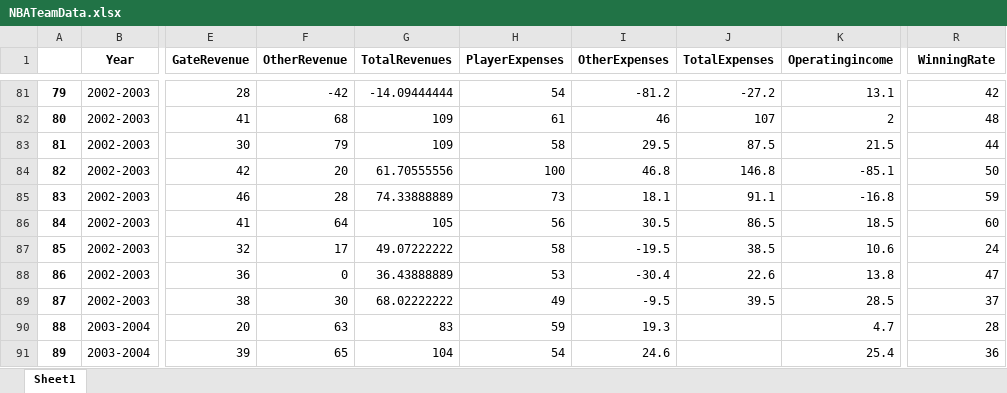
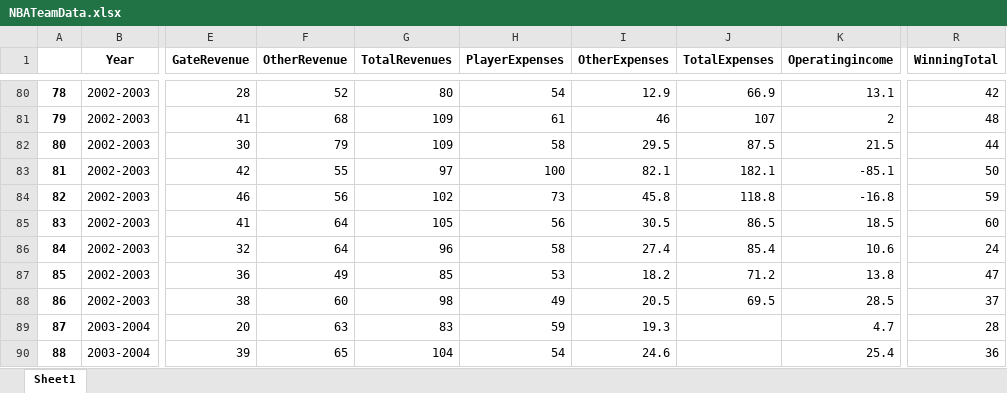
Before and after one commit to XinyangNick/ECO353-Project-1, an Excel workbook: NBATeamData.xlsx, sheet Sheet1, drawn as a sheet; only a part is shown, gaps mark what is left out; values as stored, in another font and other column widths than the file's, no borders; addresses are those after the commit; the diff covers the shown part only; the diff names each change by its address in the sheet, - before the commit and + after, or states it on an @@ line.

```diff
--- a/NBATeamData.xlsx (sheet Sheet1)
+++ b/NBATeamData.xlsx (sheet Sheet1)
-R1: WinningRate
+R1: WinningTotal
@@ column A renumbered from row 71 down @@
-F80 (OtherRevenue): -42
+F80 (OtherRevenue): 52
-G80 (TotalRevenues): -14.09444444
+G80 (TotalRevenues): 80
-I80 (OtherExpenses): -81.2
+I80 (OtherExpenses): 12.9
-J80 (TotalExpenses): -27.2
+J80 (TotalExpenses): 66.9
-F83 (OtherRevenue): 20
+F83 (OtherRevenue): 55
-G83 (TotalRevenues): 61.70555556
+G83 (TotalRevenues): 97
-I83 (OtherExpenses): 46.8
+I83 (OtherExpenses): 82.1
-J83 (TotalExpenses): 146.8
+J83 (TotalExpenses): 182.1
-F84 (OtherRevenue): 28
+F84 (OtherRevenue): 56
-G84 (TotalRevenues): 74.33888889
+G84 (TotalRevenues): 102
-I84 (OtherExpenses): 18.1
+I84 (OtherExpenses): 45.8
-J84 (TotalExpenses): 91.1
+J84 (TotalExpenses): 118.8
-F86 (OtherRevenue): 17
+F86 (OtherRevenue): 64
-G86 (TotalRevenues): 49.07222222
+G86 (TotalRevenues): 96
-I86 (OtherExpenses): -19.5
+I86 (OtherExpenses): 27.4
-J86 (TotalExpenses): 38.5
+J86 (TotalExpenses): 85.4
-F87 (OtherRevenue): 0
+F87 (OtherRevenue): 49
-G87 (TotalRevenues): 36.43888889
+G87 (TotalRevenues): 85
-I87 (OtherExpenses): -30.4
+I87 (OtherExpenses): 18.2
-J87 (TotalExpenses): 22.6
+J87 (TotalExpenses): 71.2
-F88 (OtherRevenue): 30
+F88 (OtherRevenue): 60
-G88 (TotalRevenues): 68.02222222
+G88 (TotalRevenues): 98
-I88 (OtherExpenses): -9.5
+I88 (OtherExpenses): 20.5
-J88 (TotalExpenses): 39.5
+J88 (TotalExpenses): 69.5
```
Also changed, not shown: 1 removed row and 56 edited cells elsewhere in this sheet, 3 other files.
